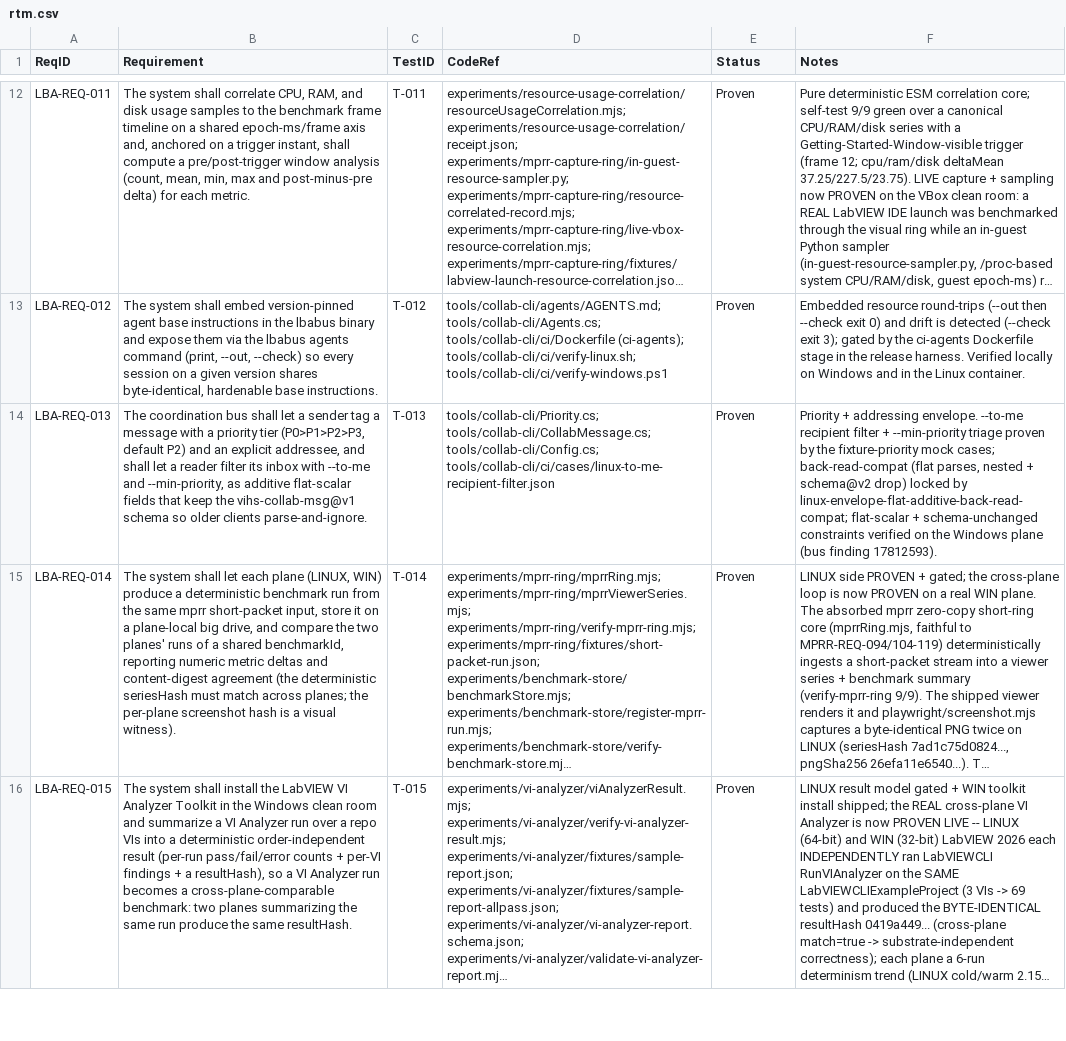
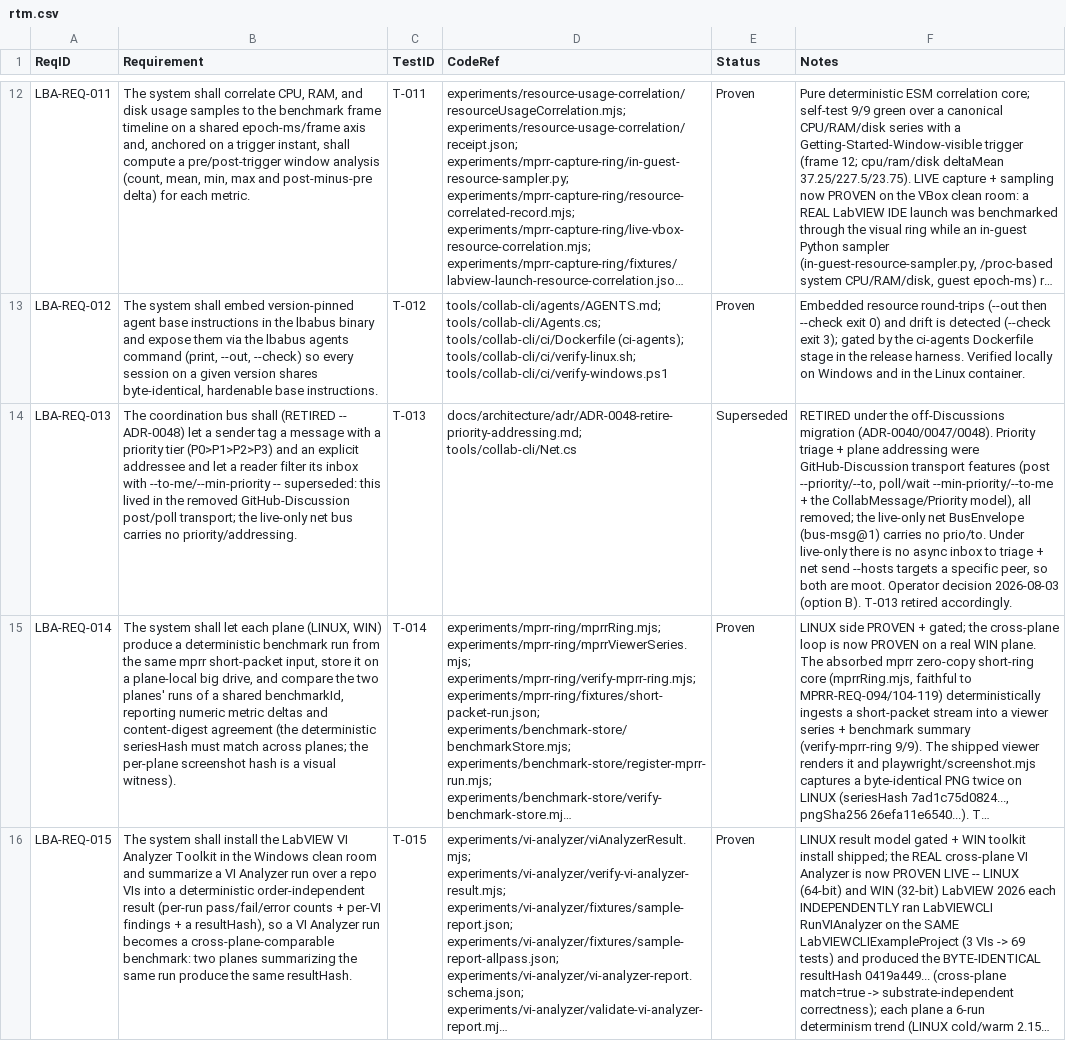
Before and after one commit to LabVIEW-Community-CI-CD/labview-benchmark-actor, a CSV file: docs/requirements/rtm.csv, drawn as a sheet; only a part is shown, gaps mark what is left out; long unchanged cells end in …; the diff names each change by its address in the sheet, - before the commit and + after, or states it on an @@ line.

Commit message:
chore(off-discussions): retire LBA-REQ-013 (priority+addressing) + doc sweep (ADR-0048) (#343)
Step 8b cleanup after the off-Discussions migration. Operator decision (option B): retire message priority + addressing rather than re-implement on net.

- Retire/supersede LBA-REQ-013: its capability (post --priority/--to, poll/wait --min-priority/--to-me + the CollabMessage/Priority model) was removed with the GitHub-Discussion transport (ADR-0047). Under the live-only net model there is no async inbox to triage and net send --hosts targets a specific peer, so both are moot; the net BusEnvelope (bus-msg@1) carries neither. Status -> Superseded across SRS/RTM/test-plan/overview AD-13; T-013 retired. ADR-0048.
- Delete the dead tools/collab-cli/CollabMessage.cs + Priority.cs (+ fix the Net.cs comment). collab-cli builds 0/0.
- Doc sweep to net-only: MCP tool descriptions (poll/post) + regenerated docs/mcp-tools.md (mcp-tool-doc gate); tools/collab-cli/agents/AGENTS.md (net commands; removed the retired priority/addressing section) + rebuilt so the embedded copy refreshes; tools/collab-cli/README.md usage; docs/testing/reviewer-manual-test-plan.md TC-04/TC-05.
- Retire experiments/ollama-bus/bus-agent.mjs (shelled the removed poll/post) + update its README/Modelfile.

npm test green (mcp-tool-doc matches); verify 163/163 (all correspondence rings pass: AD-1 registers ADR-0048, VW-1 keeps LBA-REQ-013 in overview, CM-1 status match).

Deferred (harmless, no gate impact): trim the ci mock (LbaBus.Ci.Mock) vestigial GraphQL/release handlers + fixtures + the ci/README fixture table -- Docker-only verification, cascading; a focused follow-up.

```diff
--- a/docs/requirements/rtm.csv
+++ b/docs/requirements/rtm.csv
-B14 (Requirement): …bus shall let a sender tag a message with a priority tier (P0>P1>P2>P3, default P2) and an explicit addressee, and shall let a reader filter its inbox with --to-me and --min-priority, as additive flat-scalar fields that keep the vihs-collab-msg@v1 schema so older clients parse-and-ignore.
+B14 (Requirement): …bus shall (RETIRED -- ADR-0048) let a sender tag a message with a priority tier (P0>P1>P2>P3) and an explicit addressee and let a reader filter its inbox with --to-me/--min-priority -- superseded: this lived in the removed GitHub-Discussion post/poll transport; the live-only net bus carries no priority/addressing.
-D14 (CodeRef): tools/collab-cli/Priority.cs; tools/collab-cli/CollabMessage.cs; tools/collab-cli/Config.cs; tools/collab-cli/ci/cases/linux-to-me-recipient-filter.json
+D14 (CodeRef): docs/architecture/adr/ADR-0048-retire-priority-addressing.md; tools/collab-cli/Net.cs
-E14 (Status): Proven
+E14 (Status): Superseded
-F14 (Notes): Priority + addressing envelope. --to-me recipient filter + --min-priority triage proven by the fixture-priority mock cases; back-read-compat (flat parses, nested + schema@v2 drop) locked by linux-envelope-flat-additive-back-read-compat; flat-scalar + schema-unchanged constraints verified on the Windows plane (bus finding 17812593).
+F14 (Notes): RETIRED under the off-Discussions migration (ADR-0040/0047/0048). Priority triage + plane addressing were GitHub-Discussion transport features (post --priority/--to, poll/wait --min-priority/--to-me + the CollabMessage/Priority model), all removed; the live-only net BusEnvelope (bus-msg@1) carries no prio/to. Under live-only there is no async inbox to triage + net send --hosts targets a specific peer, so both are moot. Operator decision 2026-08-03 (option B). T-013 retired accordingly.
```
Also changed, not shown: 19 other files.
